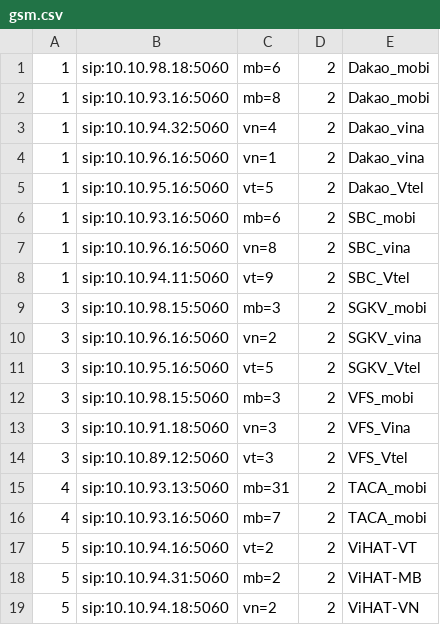
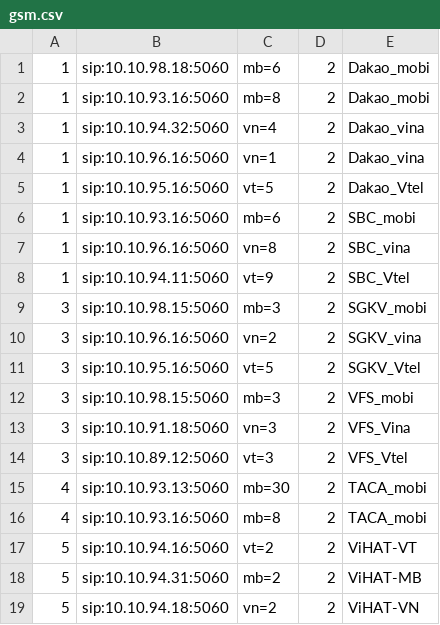
Before and after one commit to devops-itcs/CONFIG-CHANNEL-SIP-94.128, a CSV file: gsm.csv, drawn as a sheet.

Commit message:
Update gsm.csv

```diff
--- a/gsm.csv
+++ b/gsm.csv
@@ -14,4 +14,4 @@
 3,sip:10.10.89.12:5060,vt=3,2,VFS_Vtel
-4,sip:10.10.93.13:5060,mb=31,2,TACA_mobi
-4,sip:10.10.93.16:5060,mb=7,2,TACA_mobi
+4,sip:10.10.93.13:5060,mb=30,2,TACA_mobi
+4,sip:10.10.93.16:5060,mb=8,2,TACA_mobi
 5,sip:10.10.94.16:5060,vt=2,2,ViHAT-VT
```
